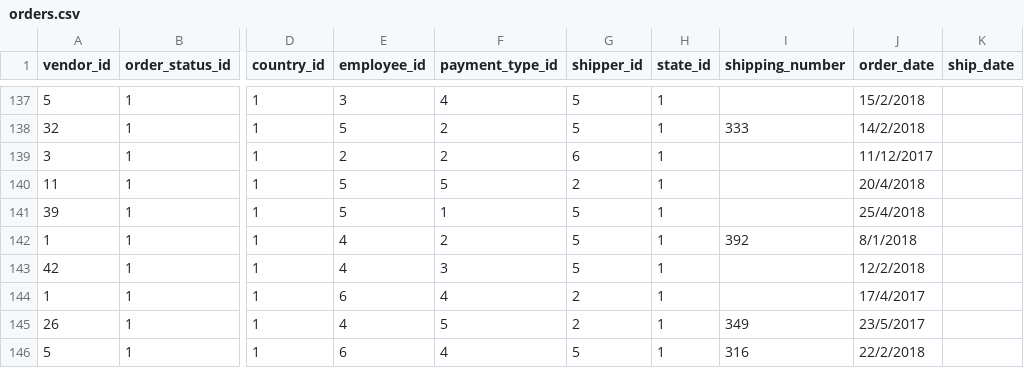
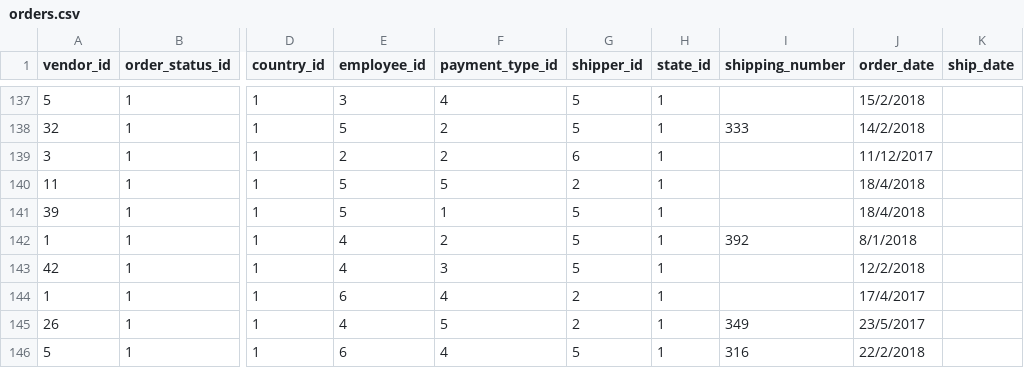
Before and after one commit to anchor8/RMS-Application, a CSV file: lib/seeds/orders.csv, drawn as a sheet; only a part is shown, gaps mark what is left out; the diff names each change by its address in the sheet, - before the commit and + after, or states it on an @@ line.

```diff
--- a/lib/seeds/orders.csv
+++ b/lib/seeds/orders.csv
-J140 (order_date): 20/4/2018
+J140 (order_date): 18/4/2018
-J141 (order_date): 25/4/2018
+J141 (order_date): 18/4/2018
```
Also changed, not shown: lib/seeds/customers.csv, lib/seeds/vendors.csv.
